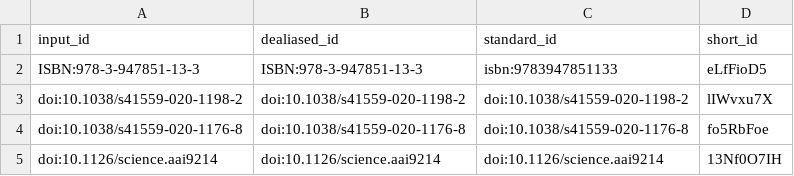
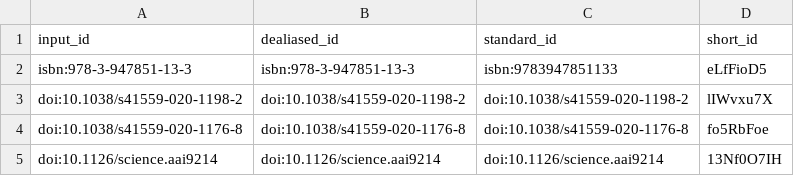
Before and after one commit to fmsabatini/sPlotOpen_Manuscript, a TSV file: citations.tsv, drawn as a sheet; only a part is shown; the diff covers the shown part only.

```diff
--- a/citations.tsv
+++ b/citations.tsv
@@ -1,3 +1,3 @@
 input_id	dealiased_id	standard_id	short_id
-ISBN:978-3-947851-13-3	ISBN:978-3-947851-13-3	isbn:9783947851133	eLfFioD5
+isbn:978-3-947851-13-3	isbn:978-3-947851-13-3	isbn:9783947851133	eLfFioD5
 doi:10.1038/s41559-020-1198-2	doi:10.1038/s41559-020-1198-2	doi:10.1038/s41559-020-1198-2	lIWvxu7X
```
Also changed, not shown: 18 added rows and 1 removed row elsewhere in this file, 7 other files.
